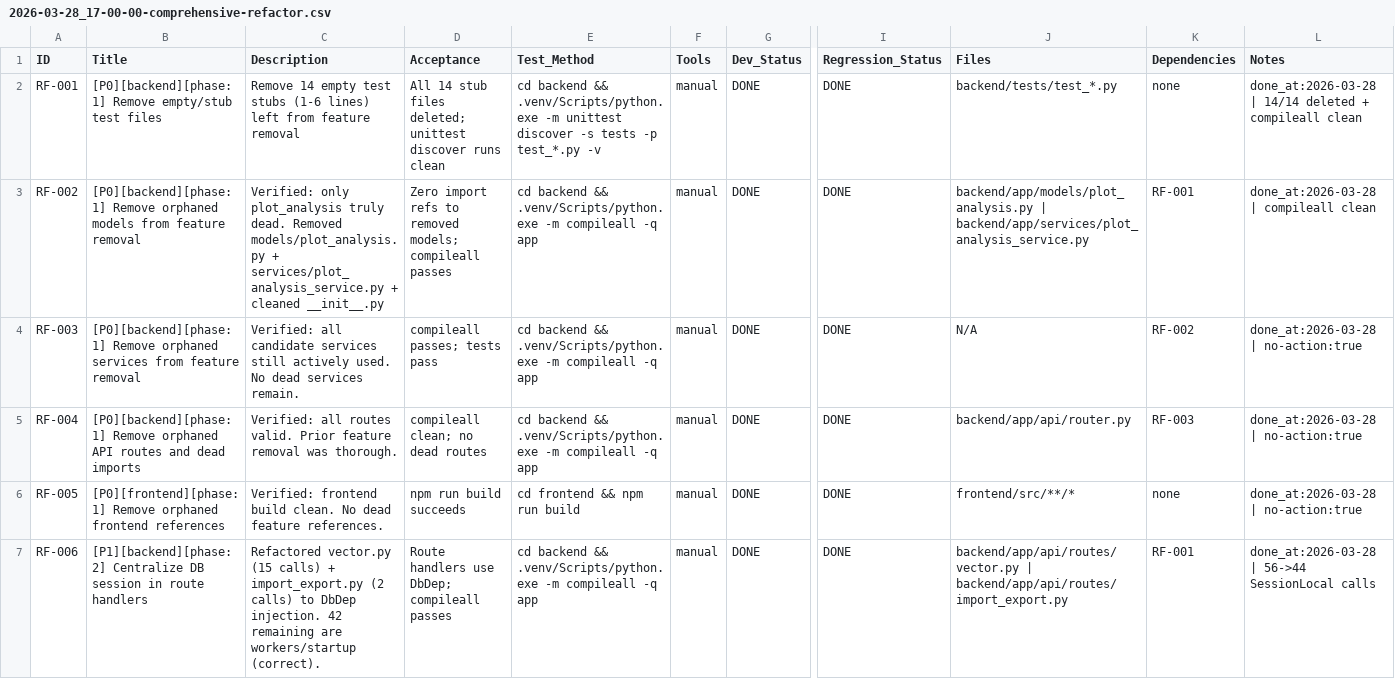
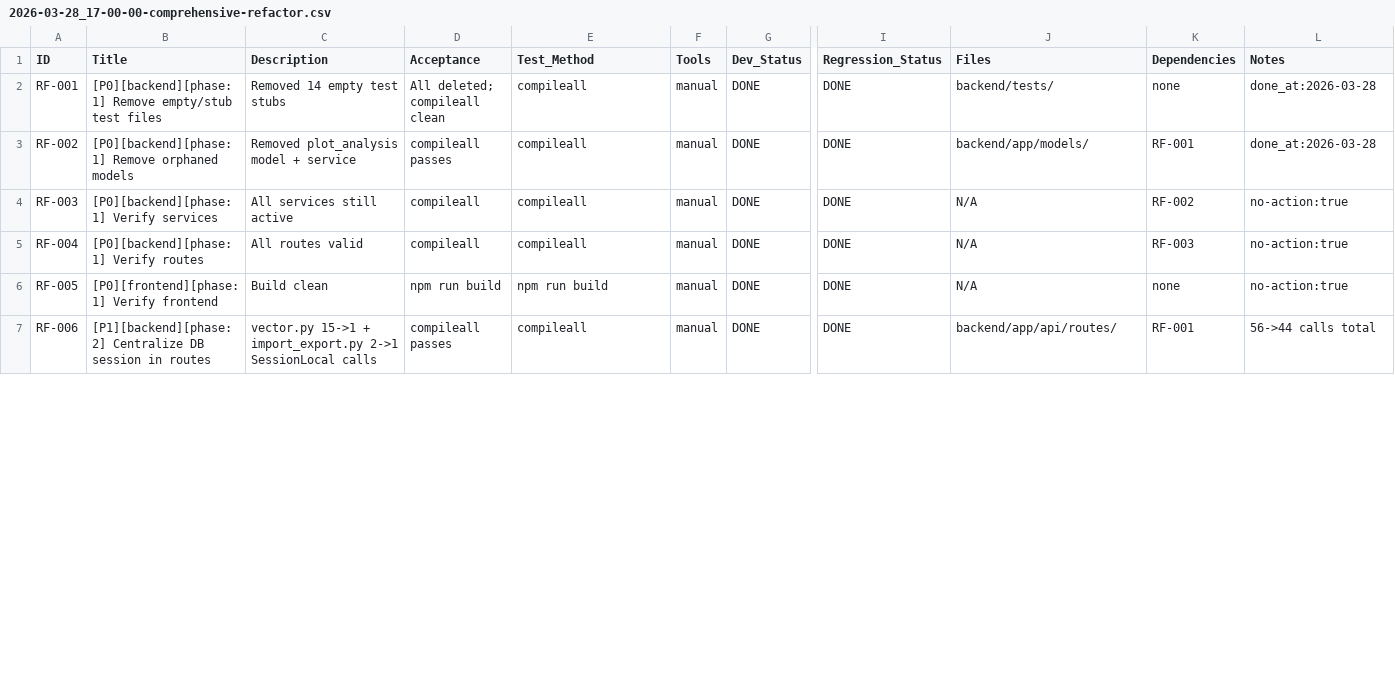
Before and after one commit to inliver233/Ai-Novel-Lite, a CSV file: issues/2026-03-28_17-00-00-comprehensive-refactor.csv, drawn as a sheet; only a part is shown, gaps mark what is left out; the diff covers the shown part only; the diff names each change by its address in the sheet, - before the commit and + after, or states it on an @@ line.

```diff
--- a/issues/2026-03-28_17-00-00-comprehensive-refactor.csv
+++ b/issues/2026-03-28_17-00-00-comprehensive-refactor.csv
-C2 (Description): Remove 14 empty test stubs (1-6 lines) left from feature removal
+C2 (Description): Removed 14 empty test stubs
-D2 (Acceptance): All 14 stub files deleted; unittest discover runs clean
+D2 (Acceptance): All deleted; compileall clean
-E2 (Test_Method): cd backend && .venv/Scripts/python.exe -m unittest discover -s tests -p test_*.py -v
+E2 (Test_Method): compileall
-J2 (Files): backend/tests/test_*.py
+J2 (Files): backend/tests/
-L2 (Notes): done_at:2026-03-28 | 14/14 deleted + compileall clean
+L2 (Notes): done_at:2026-03-28
-B3 (Title): …orphaned models from feature removal
+B3 (Title): …orphaned models
-C3 (Description): Verified: only plot_analysis truly dead. Removed models/plot_analysis.py + services/plot_analysis_service.py + cleaned __init__.py
+C3 (Description): Removed plot_analysis model + service
-D3 (Acceptance): Zero import refs to removed models; compileall passes
+D3 (Acceptance): compileall passes
-E3:E5 (Test_Method): cd backend && .venv/Scripts/python.exe -m compileall -q app
+E3:E5 (Test_Method): compileall
-J3 (Files): backend/app/models/plot_analysis.py | backend/app/services/plot_analysis_service.py
+J3 (Files): backend/app/models/
-L3 (Notes): done_at:2026-03-28 | compileall clean
+L3 (Notes): done_at:2026-03-28
-B4 (Title): [P0][backend][phase:1] Remove orphaned services from feature removal
+B4 (Title): [P0][backend][phase:1] Verify services
-C4 (Description): Verified: all candidate services still actively used. No dead services remain.
+C4 (Description): All services still active
-D4 (Acceptance): compileall passes; tests pass
+D4 (Acceptance): compileall
-L4:L6 (Notes): done_at:2026-03-28 | no-action:true
+L4:L6 (Notes): no-action:true
-B5 (Title): [P0][backend][phase:1] Remove orphaned API routes and dead imports
+B5 (Title): [P0][backend][phase:1] Verify routes
-C5 (Description): Verified: all routes valid. Prior feature removal was thorough.
+C5 (Description): All routes valid
-D5 (Acceptance): compileall clean; no dead routes
+D5 (Acceptance): compileall
-J5 (Files): backend/app/api/router.py
+J5 (Files): N/A
-B6 (Title): [P0][frontend][phase:1] Remove orphaned frontend references
+B6 (Title): [P0][frontend][phase:1] Verify frontend
-C6 (Description): Verified: frontend build clean. No dead feature references.
+C6 (Description): Build clean
-D6 (Acceptance): npm run build succeeds
+D6 (Acceptance): npm run build
-E6 (Test_Method): cd frontend && npm run build
+E6 (Test_Method): npm run build
-J6 (Files): frontend/src/**/*
+J6 (Files): N/A
-B7 (Title): …session in route handlers
+B7 (Title): …session in routes
-C7 (Description): Refactored vector.py (15 calls) + import_export.py (2 calls) to DbDep injection. 42 remaining are workers/startup (correct).
+C7 (Description): vector.py 15->1 + import_export.py 2->1 SessionLocal calls
-D7 (Acceptance): Route handlers use DbDep; compileall passes
+D7 (Acceptance): compileall passes
-E7 (Test_Method): cd backend && .venv/Scripts/python.exe -m compileall -q app
+E7 (Test_Method): compileall
-J7 (Files): backend/app/api/routes/vector.py | backend/app/api/routes/import_export.py
+J7 (Files): backend/app/api/routes/
-L7 (Notes): done_at:2026-03-28 | 56->44 SessionLocal calls
+L7 (Notes): 56->44 calls total
```
Also changed, not shown: 100 edited cells elsewhere in this file.
